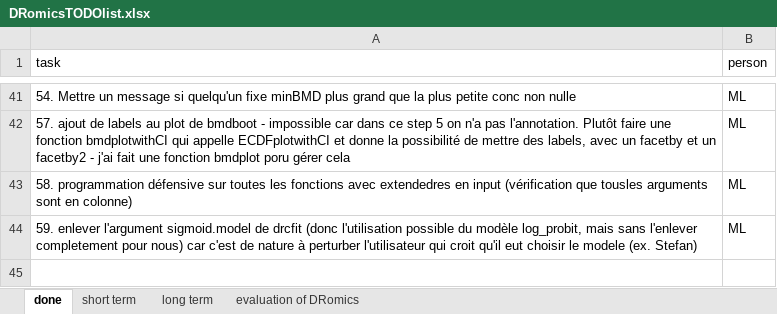
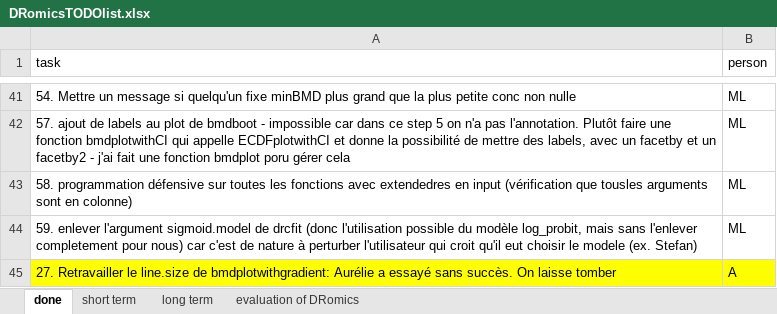
Before and after one commit to lbbe-software/DRomics, an Excel workbook: share/techdoc/DRomicsTODOlist.xlsx, sheet done, drawn as a sheet; only a part is shown, gaps mark what is left out; values as stored, in another font and other column widths than the file's, no borders; the diff names each change by its address in the sheet, - before the commit and + after, or states it on an @@ line.

```diff
--- a/share/techdoc/DRomicsTODOlist.xlsx (sheet done)
+++ b/share/techdoc/DRomicsTODOlist.xlsx (sheet done)
+row 45: 27. Retravailler le line.size de bmdplotwithgradient: Aurélie a essayé sans succès. On laisse tomber | A
```
Also changed, not shown: sheet short term.
